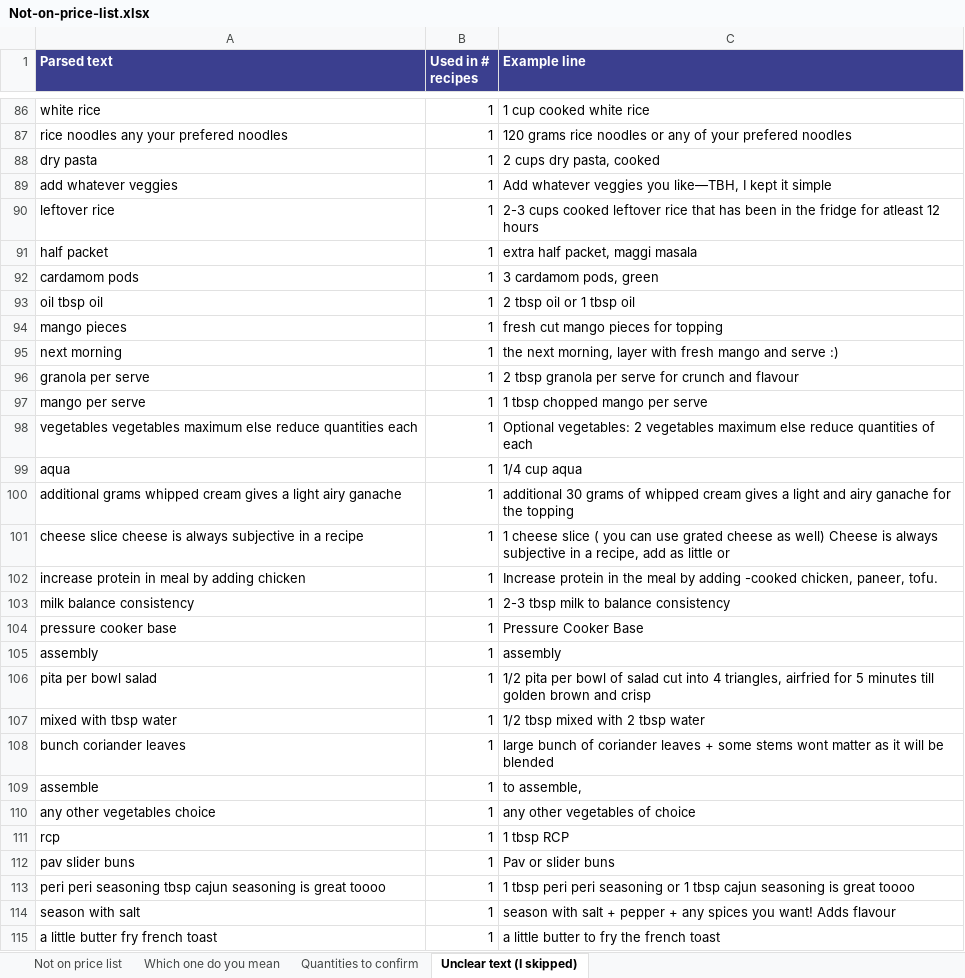
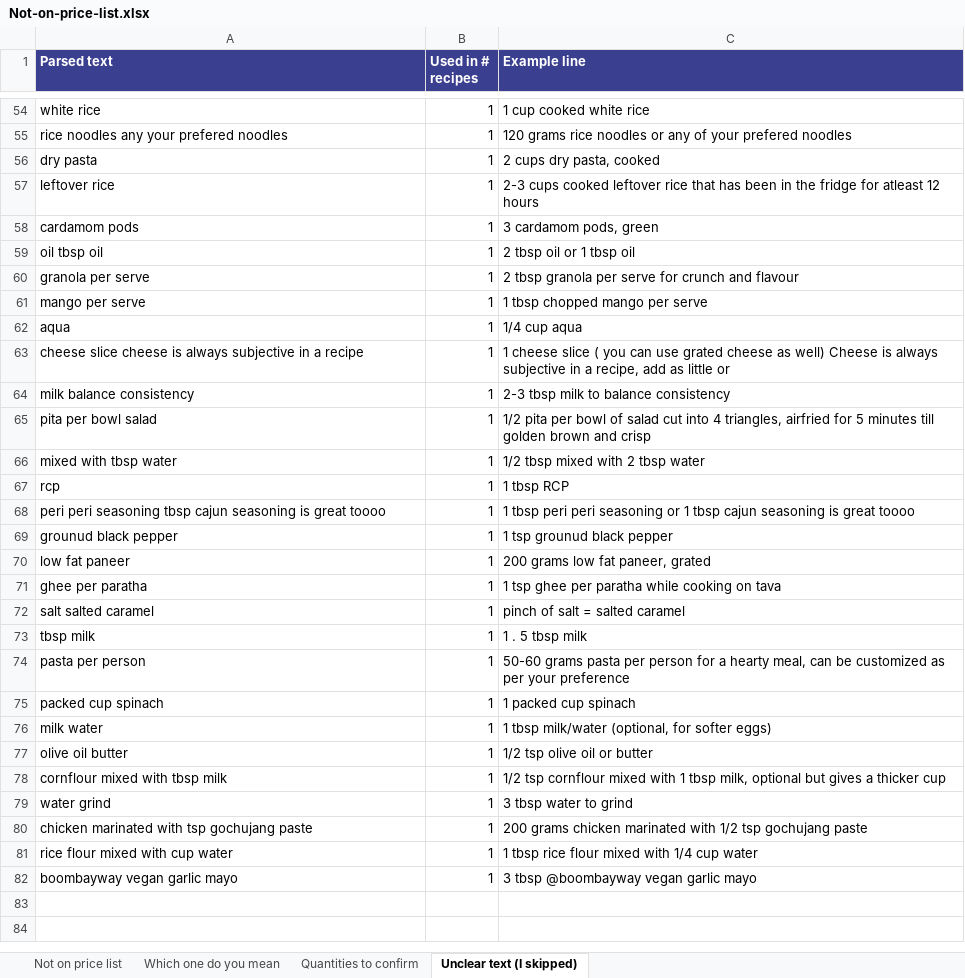
Before and after one commit to divyaella/ellasrecipebook, an Excel workbook: content/costing/Not-on-price-list.xlsx, sheet Unclear text (I skipped), drawn as a sheet; only a part is shown, gaps mark what is left out; the shorter side is filled out with more unchanged rows; values as stored, in another font and other column widths than the file's, no borders; removed rows and columns are numbered as before the commit, all else as after; the diff covers the shown part only; the diff names each change by its address in the sheet, - before the commit and + after, or states it on an @@ line.

```diff
--- a/content/costing/Not-on-price-list.xlsx (sheet Unclear text (I skipped))
+++ b/content/costing/Not-on-price-list.xlsx (sheet Unclear text (I skipped))
-row 89: add whatever veggies | 1 | Add whatever veggies you like—TBH, I kept it simple
-row 91: half packet | 1 | extra half packet, maggi masala
-row 94: mango pieces | 1 | fresh cut mango pieces for topping
-row 95: next morning | 1 | the next morning, layer with fresh mango and serve :)
-row 98: vegetables vegetables maximum else reduce quantities each | 1 | Optional vegetables: 2 vegetables maximum else reduce quantities of each
-row 100: additional grams whipped cream gives a light airy ganache | 1 | additional 30 grams of whipped cream gives a light and airy ganache for the topping
-row 102: increase protein in meal by adding chicken | 1 | Increase protein in the meal by adding -cooked chicken, paneer, tofu.
-row 104: pressure cooker base | 1 | Pressure Cooker Base
-row 105: assembly | 1 | assembly
-row 108: bunch coriander leaves | 1 | large bunch of coriander leaves + some stems wont matter as it will be blended
-row 109: assemble | 1 | to assemble,
-row 110: any other vegetables choice | 1 | any other vegetables of choice
-row 112: pav slider buns | 1 | Pav or slider buns
-row 114: season with salt | 1 | season with salt + pepper + any spices you want! Adds flavour
-row 115: a little butter fry french toast | 1 | a little butter to fry the french toast
```
Also changed, not shown: 1 added row and 50 removed rows elsewhere in this sheet, sheet Quantities to confirm, sheet Not on price list, sheet Which one do you mean, 3 other files.
